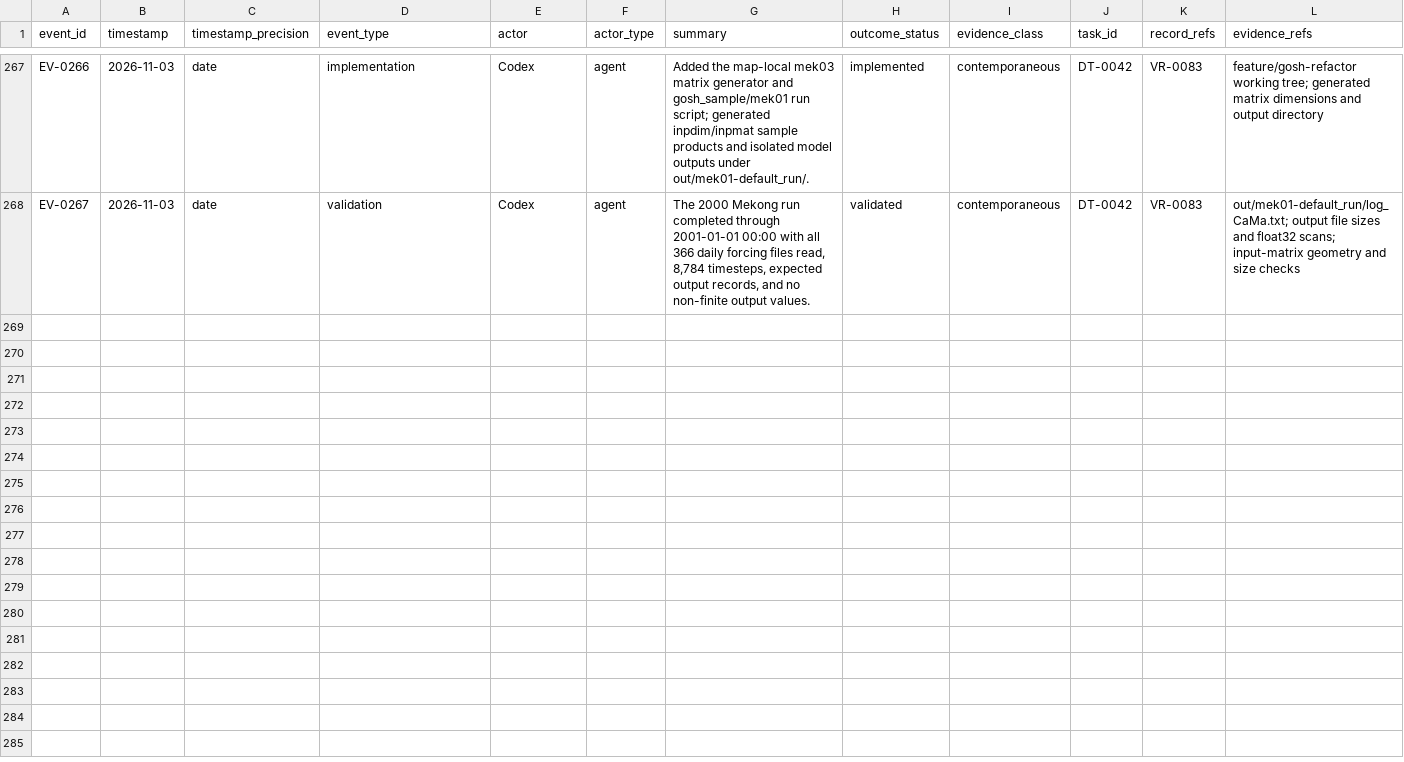
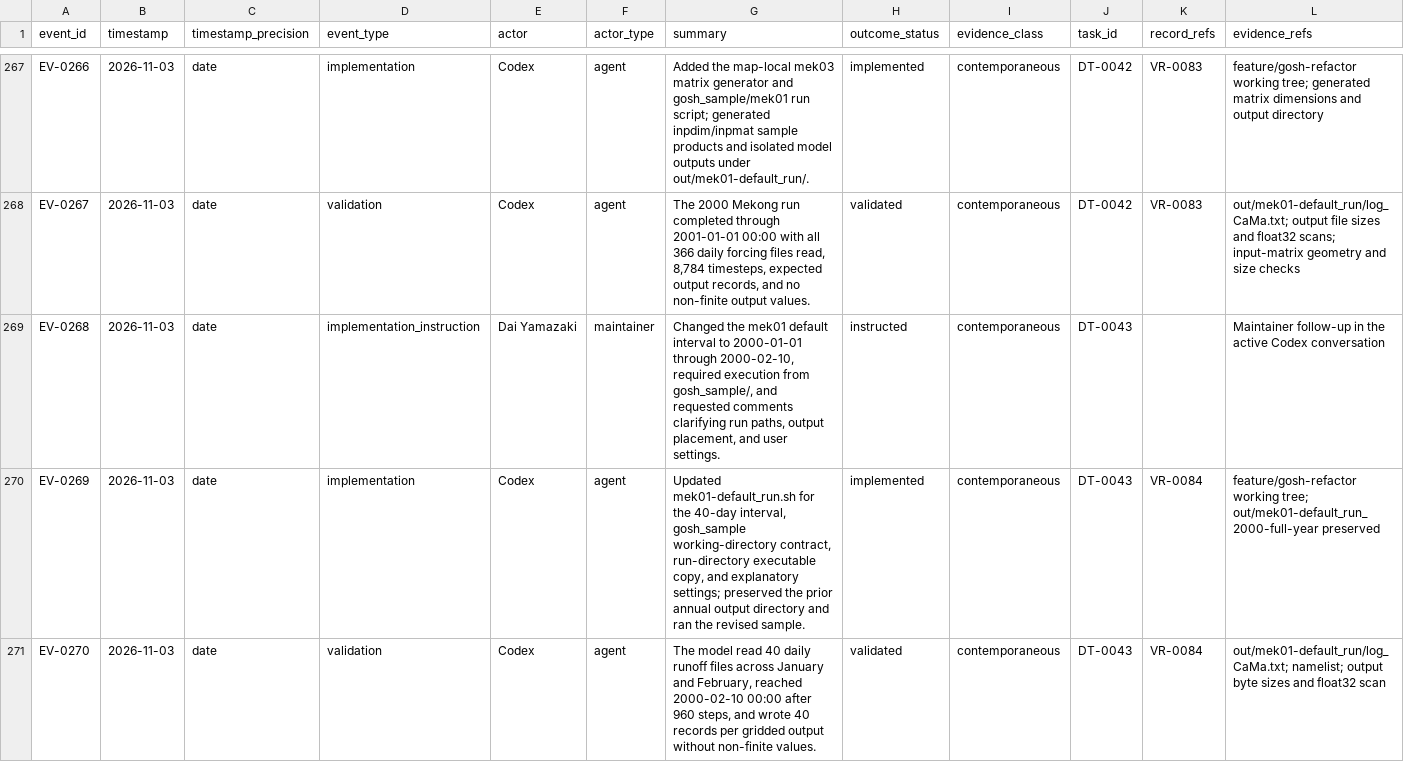
Before and after one commit to global-hydrodynamics/CaMa-Flood_v4, a CSV file: research/events.csv, drawn as a sheet; only a part is shown, gaps mark what is left out; rows hold the shown columns only; the diff names each change by its address in the sheet, - before the commit and + after, or states it on an @@ line.

```diff
--- a/research/events.csv
+++ b/research/events.csv
+row 269: EV-0268 | 2026-11-03 | date | implementation_instruction | Dai Yamazaki | maintainer | Changed the mek01 default interval to 2000-01-01 through 2000-02-10, required execution from gosh_sample/, and requested comments clarifying run paths, output placement, and user settings. | instructed | contemporaneous | DT-0043 |  | Maintainer follow-up in the active Codex conversation
+row 270: EV-0269 | 2026-11-03 | date | implementation | Codex | agent | Updated mek01-default_run.sh for the 40-day interval, gosh_sample working-directory contract, run-directory executable copy, and explanatory settings; preserved the prior annual output directory and ran the revised sample. | implemented | contemporaneous | DT-0043 | VR-0084 | feature/gosh-refactor working tree; out/mek01-default_run_2000-full-year preserved
+row 271: EV-0270 | 2026-11-03 | date | validation | Codex | agent | The model read 40 daily runoff files across January and February, reached 2000-02-10 00:00 after 960 steps, and wrote 40 records per gridded output without non-finite values. | validated | contemporaneous | DT-0043 | VR-0084 | out/mek01-default_run/log_CaMa.txt; namelist; output byte sizes and float32 scan
```
Also changed, not shown: research/development_tasks.csv, research/validation_runs.csv, 5 other files.
